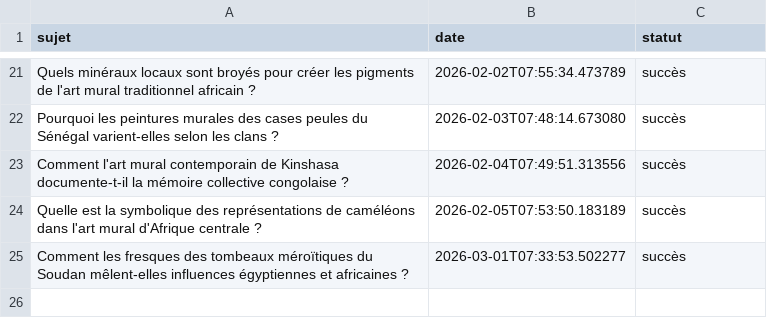
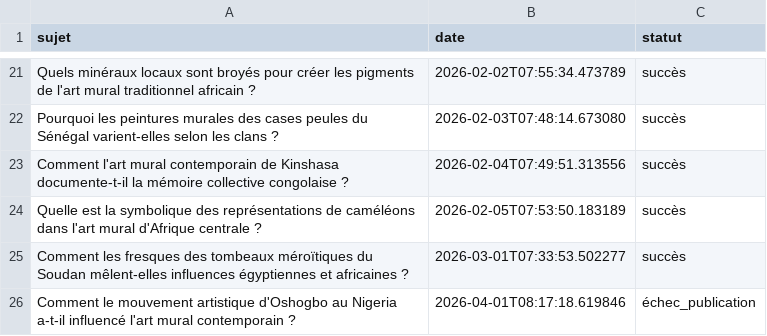
Before and after one commit to Metalosmose21/Africain-5, a CSV file: sujets_traites.csv, drawn as a sheet; only a part is shown, gaps mark what is left out; the diff names each change by its address in the sheet, - before the commit and + after, or states it on an @@ line.

```diff
--- a/sujets_traites.csv
+++ b/sujets_traites.csv
+row 26: Comment le mouvement artistique d'Oshogbo au Nigeria a-t-il influencé l'art mural contemporain ? | 2026-04-01T08:17:18.619846 | échec_publication
```
